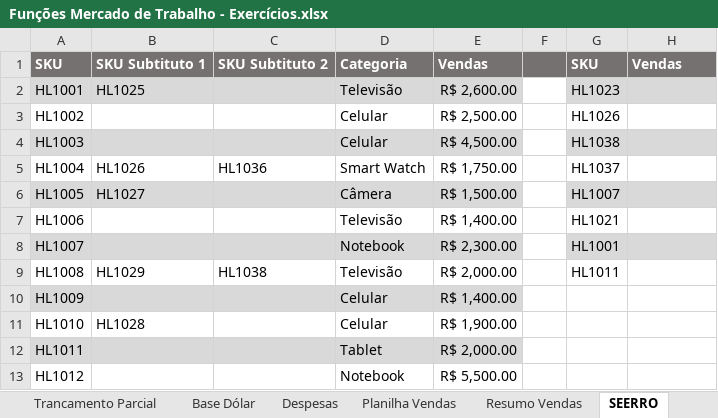
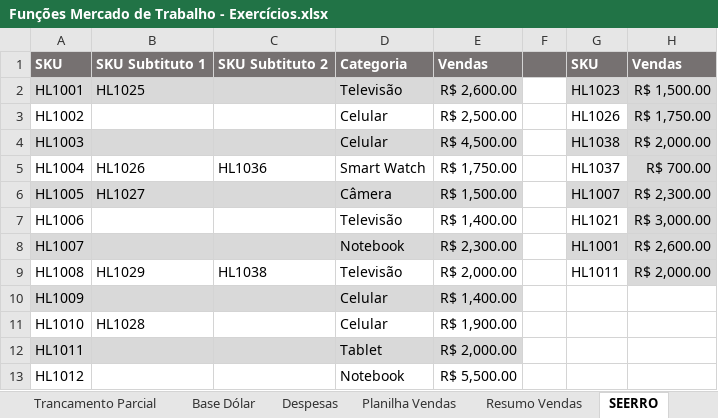
Before and after one commit to dePinhoPaulo/Especializacao-em-Analise-de-Dados, an Excel workbook: 10. Funções Mercado de Trabalho/Funções Mercado de Trabalho - Exercícios.xlsx, sheet SEERRO, drawn as a sheet; only a part is shown; values as stored, in another font and other column widths than the file's, no borders; charts and pictures not drawn; the diff names each change by its address in the sheet, - before the commit and + after, or states it on an @@ line.

```diff
--- a/10. Funções Mercado de Trabalho/Funções Mercado de Trabalho - Exercícios.xlsx (sheet SEERRO)
+++ b/10. Funções Mercado de Trabalho/Funções Mercado de Trabalho - Exercícios.xlsx (sheet SEERRO)
-H2: (empty)
+H2: R$ 1,500.00
-H3: (empty)
+H3: R$ 1,750.00
-H3 fill: none
+H3 fill: #D9D9D9
-H4: (empty)
+H4: R$ 2,000.00
-H5: (empty)
+H5: R$ 700.00
-H5 fill: none
+H5 fill: #D9D9D9
-H6: (empty)
+H6: R$ 2,300.00
-H7: (empty)
+H7: R$ 3,000.00
-H7 fill: none
+H7 fill: #D9D9D9
-H8: (empty)
+H8: R$ 2,600.00
-H9: (empty)
+H9: R$ 2,000.00
-H9 fill: none
+H9 fill: #D9D9D9
```
Also changed, not shown: sheet SE & PROCV & ÍNDICE e CORRESP, sheet Resumo Vendas, sheet Relatório Matrículas, sheet Planilha Vendas, 1 other file.
